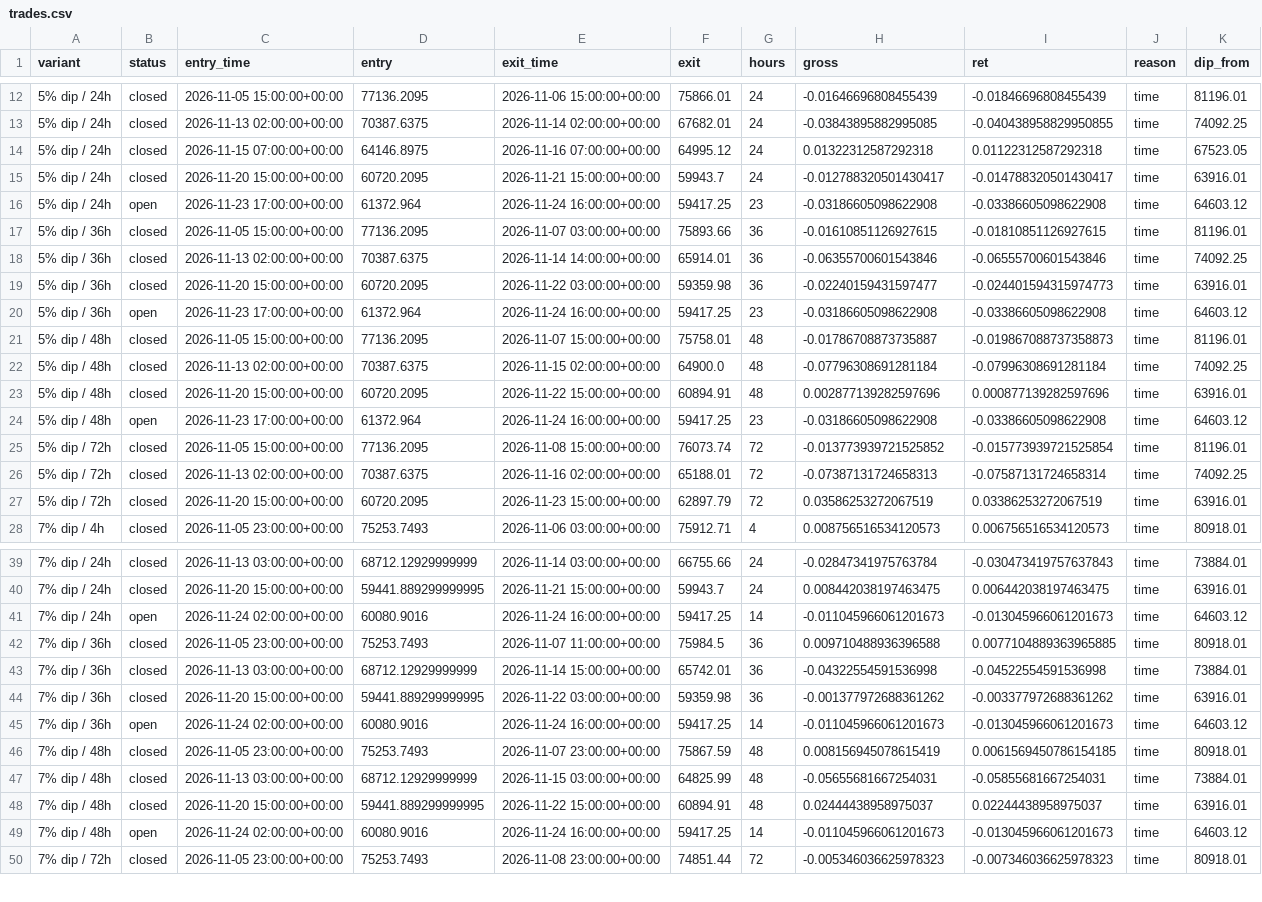
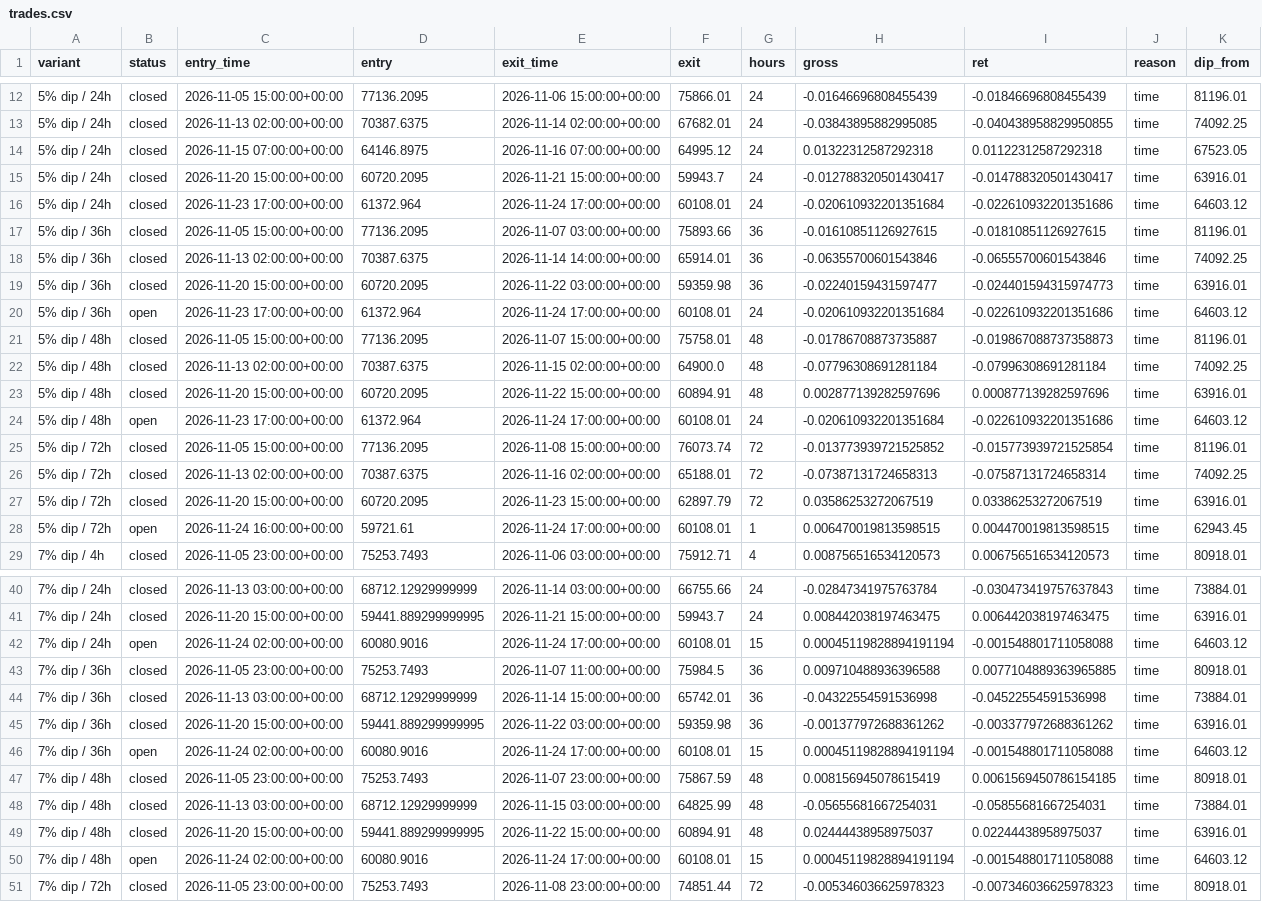
Before and after one commit to thejackwar/signal-desk, a CSV file: research/btc-dip/forward/trades.csv, drawn as a sheet; only a part is shown, gaps mark what is left out.

Commit message:
BTC dip forward test 2026-11-24T18:08

```diff
--- a/research/btc-dip/forward/trades.csv
+++ b/research/btc-dip/forward/trades.csv
@@ -15,3 +15,3 @@ variant,status,entry_time,entry,exit_time,exit,hours,gross,ret,reason,dip_from
 5% dip / 24h,closed,2026-11-20 15:00:00+00:00,60720.2095,2026-11-21 15:00:00+00:00,59943.7,24,-0.012788320501430417,-0.014788320501430417,time,63916.01
-5% dip / 24h,open,2026-11-23 17:00:00+00:00,61372.964,2026-11-24 16:00:00+00:00,59417.25,23,-0.03186605098622908,-0.03386605098622908,time,64603.12
+5% dip / 24h,closed,2026-11-23 17:00:00+00:00,61372.964,2026-11-24 17:00:00+00:00,60108.01,24,-0.020610932201351684,-0.022610932201351686,time,64603.12
 5% dip / 36h,closed,2026-11-05 15:00:00+00:00,77136.2095,2026-11-07 03:00:00+00:00,75893.66,36,-0.01610851126927615,-0.01810851126927615,time,81196.01
@@ -19,3 +19,3 @@ variant,status,entry_time,entry,exit_time,exit,hours,gross,ret,reason,dip_from
 5% dip / 36h,closed,2026-11-20 15:00:00+00:00,60720.2095,2026-11-22 03:00:00+00:00,59359.98,36,-0.02240159431597477,-0.024401594315974773,time,63916.01
-5% dip / 36h,open,2026-11-23 17:00:00+00:00,61372.964,2026-11-24 16:00:00+00:00,59417.25,23,-0.03186605098622908,-0.03386605098622908,time,64603.12
+5% dip / 36h,open,2026-11-23 17:00:00+00:00,61372.964,2026-11-24 17:00:00+00:00,60108.01,24,-0.020610932201351684,-0.022610932201351686,time,64603.12
 5% dip / 48h,closed,2026-11-05 15:00:00+00:00,77136.2095,2026-11-07 15:00:00+00:00,75758.01,48,-0.01786708873735887,-0.019867088737358873,time,81196.01
@@ -23,3 +23,3 @@ variant,status,entry_time,entry,exit_time,exit,hours,gross,ret,reason,dip_from
 5% dip / 48h,closed,2026-11-20 15:00:00+00:00,60720.2095,2026-11-22 15:00:00+00:00,60894.91,48,0.002877139282597696,0.000877139282597696,time,63916.01
-5% dip / 48h,open,2026-11-23 17:00:00+00:00,61372.964,2026-11-24 16:00:00+00:00,59417.25,23,-0.03186605098622908,-0.03386605098622908,time,64603.12
+5% dip / 48h,open,2026-11-23 17:00:00+00:00,61372.964,2026-11-24 17:00:00+00:00,60108.01,24,-0.020610932201351684,-0.022610932201351686,time,64603.12
 5% dip / 72h,closed,2026-11-05 15:00:00+00:00,77136.2095,2026-11-08 15:00:00+00:00,76073.74,72,-0.013773939721525852,-0.015773939721525854,time,81196.01
@@ -27,2 +27,3 @@ variant,status,entry_time,entry,exit_time,exit,hours,gross,ret,reason,dip_from
 5% dip / 72h,closed,2026-11-20 15:00:00+00:00,60720.2095,2026-11-23 15:00:00+00:00,62897.79,72,0.03586253272067519,0.03386253272067519,time,63916.01
+5% dip / 72h,open,2026-11-24 16:00:00+00:00,59721.61,2026-11-24 17:00:00+00:00,60108.01,1,0.006470019813598515,0.004470019813598515,time,62943.45
 7% dip / 4h,closed,2026-11-05 23:00:00+00:00,75253.7493,2026-11-06 03:00:00+00:00,75912.71,4,0.008756516534120573,0.006756516534120573,time,80918.01
@@ -40,3 +41,3 @@ variant,status,entry_time,entry,exit_time,exit,hours,gross,ret,reason,dip_from
 7% dip / 24h,closed,2026-11-20 15:00:00+00:00,59441.889299999995,2026-11-21 15:00:00+00:00,59943.7,24,0.008442038197463475,0.006442038197463475,time,63916.01
-7% dip / 24h,open,2026-11-24 02:00:00+00:00,60080.9016,2026-11-24 16:00:00+00:00,59417.25,14,-0.011045966061201673,-0.013045966061201673,time,64603.12
+7% dip / 24h,open,2026-11-24 02:00:00+00:00,60080.9016,2026-11-24 17:00:00+00:00,60108.01,15,0.00045119828894191194,-0.001548801711058088,time,64603.12
 7% dip / 36h,closed,2026-11-05 23:00:00+00:00,75253.7493,2026-11-07 11:00:00+00:00,75984.5,36,0.009710488936396588,0.0077104889363965885,time,80918.01
@@ -44,3 +45,3 @@ variant,status,entry_time,entry,exit_time,exit,hours,gross,ret,reason,dip_from
 7% dip / 36h,closed,2026-11-20 15:00:00+00:00,59441.889299999995,2026-11-22 03:00:00+00:00,59359.98,36,-0.001377972688361262,-0.003377972688361262,time,63916.01
-7% dip / 36h,open,2026-11-24 02:00:00+00:00,60080.9016,2026-11-24 16:00:00+00:00,59417.25,14,-0.011045966061201673,-0.013045966061201673,time,64603.12
+7% dip / 36h,open,2026-11-24 02:00:00+00:00,60080.9016,2026-11-24 17:00:00+00:00,60108.01,15,0.00045119828894191194,-0.001548801711058088,time,64603.12
 7% dip / 48h,closed,2026-11-05 23:00:00+00:00,75253.7493,2026-11-07 23:00:00+00:00,75867.59,48,0.008156945078615419,0.0061569450786154185,time,80918.01
@@ -48,3 +49,3 @@ variant,status,entry_time,entry,exit_time,exit,hours,gross,ret,reason,dip_from
 7% dip / 48h,closed,2026-11-20 15:00:00+00:00,59441.889299999995,2026-11-22 15:00:00+00:00,60894.91,48,0.02444438958975037,0.02244438958975037,time,63916.01
-7% dip / 48h,open,2026-11-24 02:00:00+00:00,60080.9016,2026-11-24 16:00:00+00:00,59417.25,14,-0.011045966061201673,-0.013045966061201673,time,64603.12
+7% dip / 48h,open,2026-11-24 02:00:00+00:00,60080.9016,2026-11-24 17:00:00+00:00,60108.01,15,0.00045119828894191194,-0.001548801711058088,time,64603.12
 7% dip / 72h,closed,2026-11-05 23:00:00+00:00,75253.7493,2026-11-08 23:00:00+00:00,74851.44,72,-0.005346036625978323,-0.007346036625978323,time,80918.01
```
Also changed, not shown: research/btc-dip/forward/candles.csv, 1 other file.
